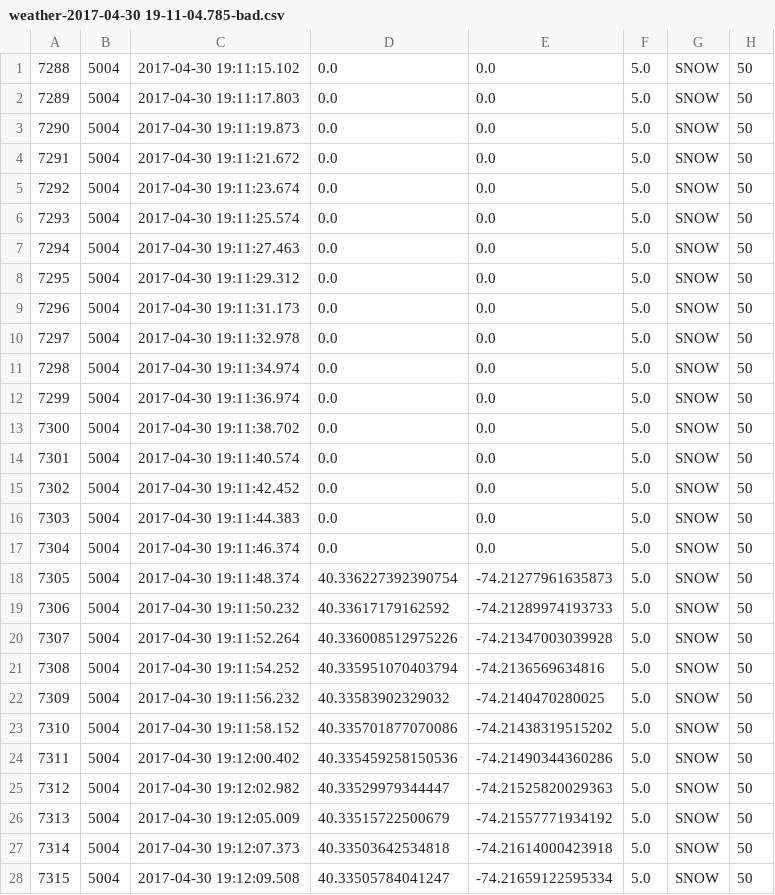
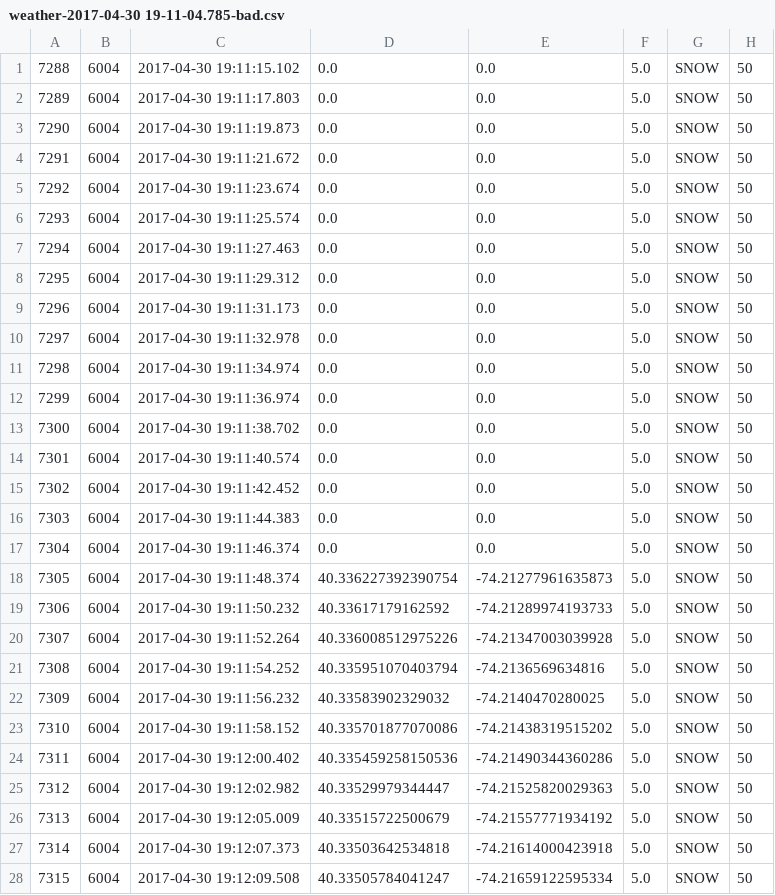
Before and after one commit to elvisisking/data-generation, a CSV file: rdap/generated/weather_data/weather-2017-04-30 19-11-04.785-bad.csv, drawn as a sheet; only a part is shown; the diff covers the shown part only.

```diff
--- a/rdap/generated/weather_data/weather-2017-04-30 19-11-04.785-bad.csv
+++ b/rdap/generated/weather_data/weather-2017-04-30 19-11-04.785-bad.csv
@@ -1,28 +1,28 @@
-7288,5004,2017-04-30 19:11:15.102,0.0,0.0,5.0,SNOW,50
-7289,5004,2017-04-30 19:11:17.803,0.0,0.0,5.0,SNOW,50
-7290,5004,2017-04-30 19:11:19.873,0.0,0.0,5.0,SNOW,50
-7291,5004,2017-04-30 19:11:21.672,0.0,0.0,5.0,SNOW,50
-7292,5004,2017-04-30 19:11:23.674,0.0,0.0,5.0,SNOW,50
-7293,5004,2017-04-30 19:11:25.574,0.0,0.0,5.0,SNOW,50
-7294,5004,2017-04-30 19:11:27.463,0.0,0.0,5.0,SNOW,50
-7295,5004,2017-04-30 19:11:29.312,0.0,0.0,5.0,SNOW,50
-7296,5004,2017-04-30 19:11:31.173,0.0,0.0,5.0,SNOW,50
-7297,5004,2017-04-30 19:11:32.978,0.0,0.0,5.0,SNOW,50
-7298,5004,2017-04-30 19:11:34.974,0.0,0.0,5.0,SNOW,50
-7299,5004,2017-04-30 19:11:36.974,0.0,0.0,5.0,SNOW,50
-7300,5004,2017-04-30 19:11:38.702,0.0,0.0,5.0,SNOW,50
-7301,5004,2017-04-30 19:11:40.574,0.0,0.0,5.0,SNOW,50
-7302,5004,2017-04-30 19:11:42.452,0.0,0.0,5.0,SNOW,50
-7303,5004,2017-04-30 19:11:44.383,0.0,0.0,5.0,SNOW,50
-7304,5004,2017-04-30 19:11:46.374,0.0,0.0,5.0,SNOW,50
-7305,5004,2017-04-30 19:11:48.374,40.336227392390754,-74.21277961635873,5.0,SNOW,50
-7306,5004,2017-04-30 19:11:50.232,40.33617179162592,-74.21289974193733,5.0,SNOW,50
-7307,5004,2017-04-30 19:11:52.264,40.336008512975226,-74.21347003039928,5.0,SNOW,50
-7308,5004,2017-04-30 19:11:54.252,40.335951070403794,-74.2136569634816,5.0,SNOW,50
-7309,5004,2017-04-30 19:11:56.232,40.33583902329032,-74.2140470280025,5.0,SNOW,50
-7310,5004,2017-04-30 19:11:58.152,40.335701877070086,-74.21438319515202,5.0,SNOW,50
-7311,5004,2017-04-30 19:12:00.402,40.335459258150536,-74.21490344360286,5.0,SNOW,50
-7312,5004,2017-04-30 19:12:02.982,40.33529979344447,-74.21525820029363,5.0,SNOW,50
-7313,5004,2017-04-30 19:12:05.009,40.33515722500679,-74.21557771934192,5.0,SNOW,50
-7314,5004,2017-04-30 19:12:07.373,40.33503642534818,-74.21614000423918,5.0,SNOW,50
-7315,5004,2017-04-30 19:12:09.508,40.33505784041247,-74.21659122595334,5.0,SNOW,50
+7288,6004,2017-04-30 19:11:15.102,0.0,0.0,5.0,SNOW,50
+7289,6004,2017-04-30 19:11:17.803,0.0,0.0,5.0,SNOW,50
+7290,6004,2017-04-30 19:11:19.873,0.0,0.0,5.0,SNOW,50
+7291,6004,2017-04-30 19:11:21.672,0.0,0.0,5.0,SNOW,50
+7292,6004,2017-04-30 19:11:23.674,0.0,0.0,5.0,SNOW,50
+7293,6004,2017-04-30 19:11:25.574,0.0,0.0,5.0,SNOW,50
+7294,6004,2017-04-30 19:11:27.463,0.0,0.0,5.0,SNOW,50
+7295,6004,2017-04-30 19:11:29.312,0.0,0.0,5.0,SNOW,50
+7296,6004,2017-04-30 19:11:31.173,0.0,0.0,5.0,SNOW,50
+7297,6004,2017-04-30 19:11:32.978,0.0,0.0,5.0,SNOW,50
+7298,6004,2017-04-30 19:11:34.974,0.0,0.0,5.0,SNOW,50
+7299,6004,2017-04-30 19:11:36.974,0.0,0.0,5.0,SNOW,50
+7300,6004,2017-04-30 19:11:38.702,0.0,0.0,5.0,SNOW,50
+7301,6004,2017-04-30 19:11:40.574,0.0,0.0,5.0,SNOW,50
+7302,6004,2017-04-30 19:11:42.452,0.0,0.0,5.0,SNOW,50
+7303,6004,2017-04-30 19:11:44.383,0.0,0.0,5.0,SNOW,50
+7304,6004,2017-04-30 19:11:46.374,0.0,0.0,5.0,SNOW,50
+7305,6004,2017-04-30 19:11:48.374,40.336227392390754,-74.21277961635873,5.0,SNOW,50
+7306,6004,2017-04-30 19:11:50.232,40.33617179162592,-74.21289974193733,5.0,SNOW,50
+7307,6004,2017-04-30 19:11:52.264,40.336008512975226,-74.21347003039928,5.0,SNOW,50
+7308,6004,2017-04-30 19:11:54.252,40.335951070403794,-74.2136569634816,5.0,SNOW,50
+7309,6004,2017-04-30 19:11:56.232,40.33583902329032,-74.2140470280025,5.0,SNOW,50
+7310,6004,2017-04-30 19:11:58.152,40.335701877070086,-74.21438319515202,5.0,SNOW,50
+7311,6004,2017-04-30 19:12:00.402,40.335459258150536,-74.21490344360286,5.0,SNOW,50
+7312,6004,2017-04-30 19:12:02.982,40.33529979344447,-74.21525820029363,5.0,SNOW,50
+7313,6004,2017-04-30 19:12:05.009,40.33515722500679,-74.21557771934192,5.0,SNOW,50
+7314,6004,2017-04-30 19:12:07.373,40.33503642534818,-74.21614000423918,5.0,SNOW,50
+7315,6004,2017-04-30 19:12:09.508,40.33505784041247,-74.21659122595334,5.0,SNOW,50
```
Also changed, not shown: 116 edited cells elsewhere in this file, rdap/generated/weather_data/weather-2017-04-30 19-11-04.785-good.csv, rdap/generated/weather_data/weather-2017-04-30 19-11-04.785-moderate.csv, 27 other files.
